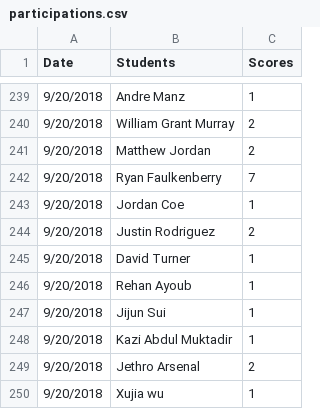
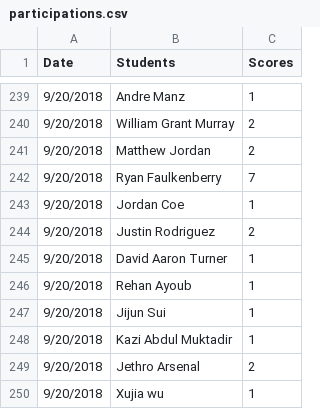
Before and after one commit to iDataVisualizationLab/CS4352_Fall2018, a CSV file: testJS/data/participations.csv, drawn as a sheet; only a part is shown, gaps mark what is left out; the diff names each change by its address in the sheet, - before the commit and + after, or states it on an @@ line.

```diff
--- a/testJS/data/participations.csv
+++ b/testJS/data/participations.csv
-B245 (Students): David Turner
+B245 (Students): David Aaron Turner
```
Also changed, not shown: testJS/Info.csv, 1 other file.
